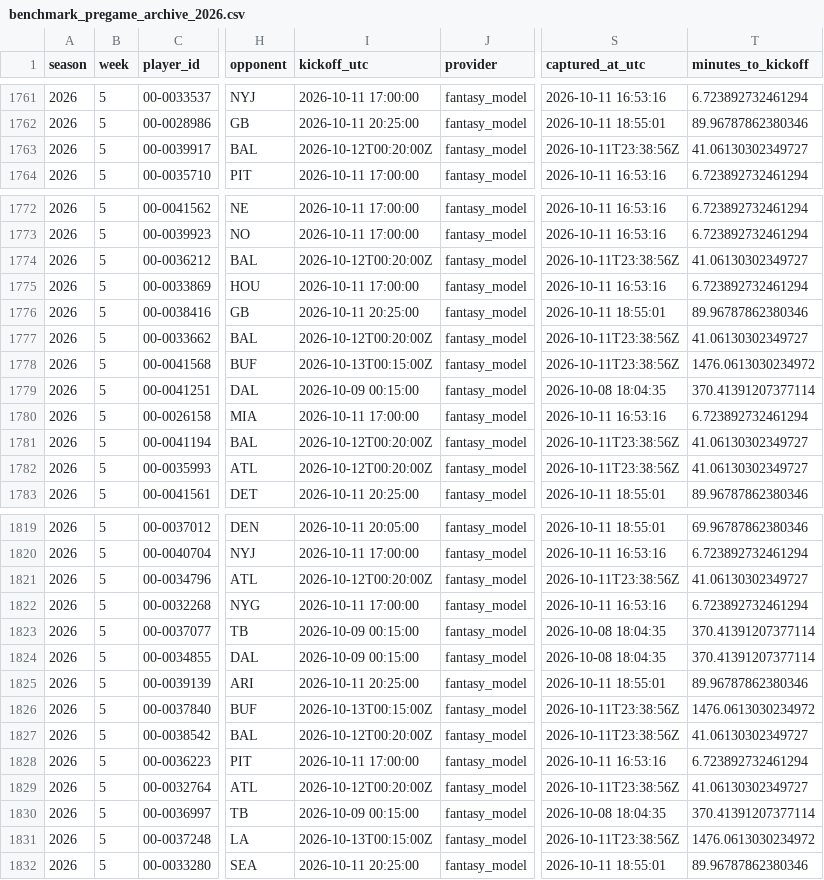
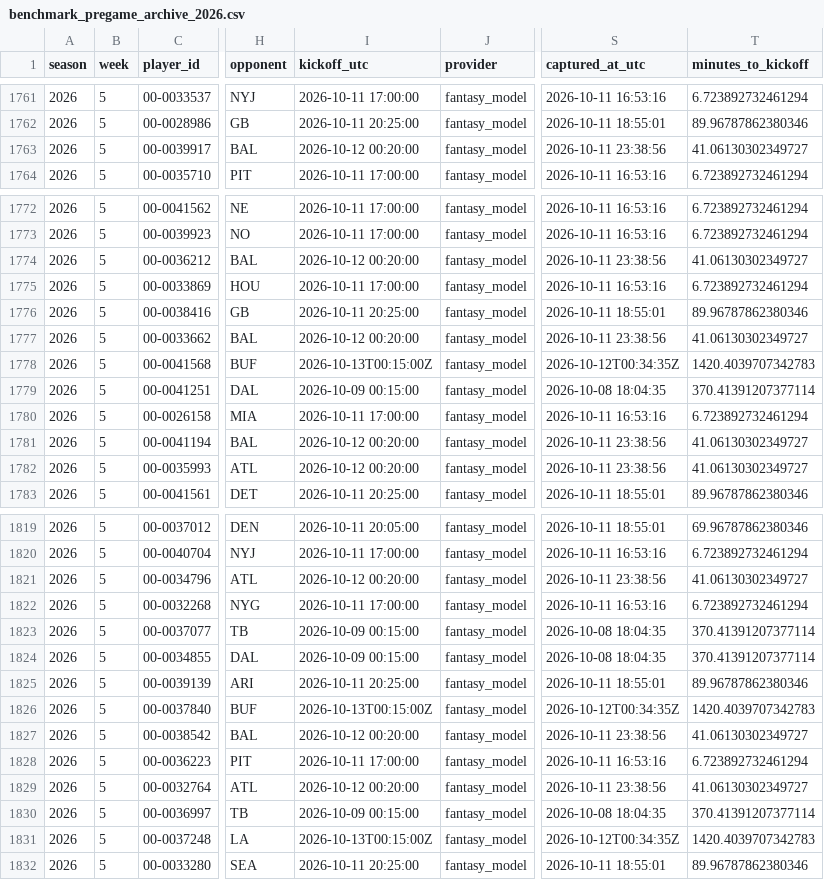
Before and after one commit to dpwrz/powers-newlon, a CSV file: output/benchmark_pregame_archive_2026.csv, drawn as a sheet; only a part is shown, gaps mark what is left out; the diff covers the shown part only; the diff names each change by its address in the sheet, - before the commit and + after, or states it on an @@ line.

```diff
--- a/output/benchmark_pregame_archive_2026.csv
+++ b/output/benchmark_pregame_archive_2026.csv
-I1763 (kickoff_utc): 2026-10-12T00:20:00Z
+I1763 (kickoff_utc): 2026-10-12 00:20:00
-S1763 (captured_at_utc): 2026-10-11T23:38:56Z
+S1763 (captured_at_utc): 2026-10-11 23:38:56
-I1774 (kickoff_utc): 2026-10-12T00:20:00Z
+I1774 (kickoff_utc): 2026-10-12 00:20:00
-S1774 (captured_at_utc): 2026-10-11T23:38:56Z
+S1774 (captured_at_utc): 2026-10-11 23:38:56
-I1777 (kickoff_utc): 2026-10-12T00:20:00Z
+I1777 (kickoff_utc): 2026-10-12 00:20:00
-S1777 (captured_at_utc): 2026-10-11T23:38:56Z
+S1777 (captured_at_utc): 2026-10-11 23:38:56
-S1778 (captured_at_utc): 2026-10-11T23:38:56Z
+S1778 (captured_at_utc): 2026-10-12T00:34:35Z
-T1778 (minutes_to_kickoff): 1476.0613030234972
+T1778 (minutes_to_kickoff): 1420.4039707342783
-I1781:I1782 (kickoff_utc): 2026-10-12T00:20:00Z
+I1781:I1782 (kickoff_utc): 2026-10-12 00:20:00
-S1781:S1782 (captured_at_utc): 2026-10-11T23:38:56Z
+S1781:S1782 (captured_at_utc): 2026-10-11 23:38:56
-I1821 (kickoff_utc): 2026-10-12T00:20:00Z
+I1821 (kickoff_utc): 2026-10-12 00:20:00
-S1821 (captured_at_utc): 2026-10-11T23:38:56Z
+S1821 (captured_at_utc): 2026-10-11 23:38:56
-S1826 (captured_at_utc): 2026-10-11T23:38:56Z
+S1826 (captured_at_utc): 2026-10-12T00:34:35Z
-T1826 (minutes_to_kickoff): 1476.0613030234972
+T1826 (minutes_to_kickoff): 1420.4039707342783
-I1827 (kickoff_utc): 2026-10-12T00:20:00Z
+I1827 (kickoff_utc): 2026-10-12 00:20:00
-S1827 (captured_at_utc): 2026-10-11T23:38:56Z
+S1827 (captured_at_utc): 2026-10-11 23:38:56
-I1829 (kickoff_utc): 2026-10-12T00:20:00Z
+I1829 (kickoff_utc): 2026-10-12 00:20:00
-S1829 (captured_at_utc): 2026-10-11T23:38:56Z
+S1829 (captured_at_utc): 2026-10-11 23:38:56
-S1831 (captured_at_utc): 2026-10-11T23:38:56Z
+S1831 (captured_at_utc): 2026-10-12T00:34:35Z
-T1831 (minutes_to_kickoff): 1476.0613030234972
+T1831 (minutes_to_kickoff): 1420.4039707342783
```
Also changed, not shown: 114 edited cells elsewhere in this file, output/benchmark_provider_status_2026.csv, output/benchmark_snapshot_manifest_2026.csv.
